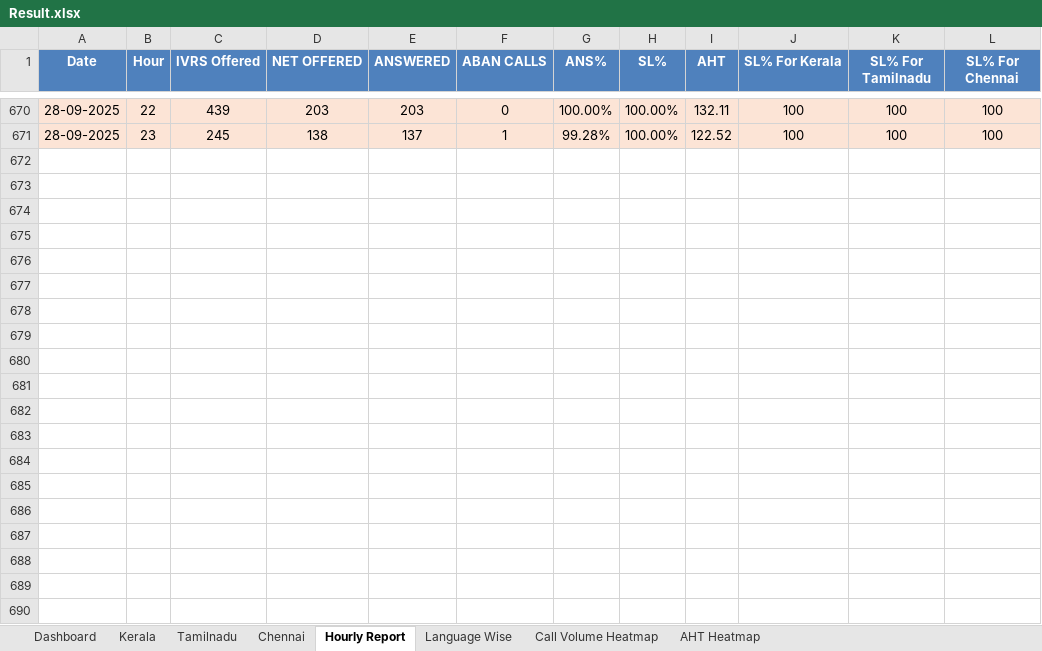
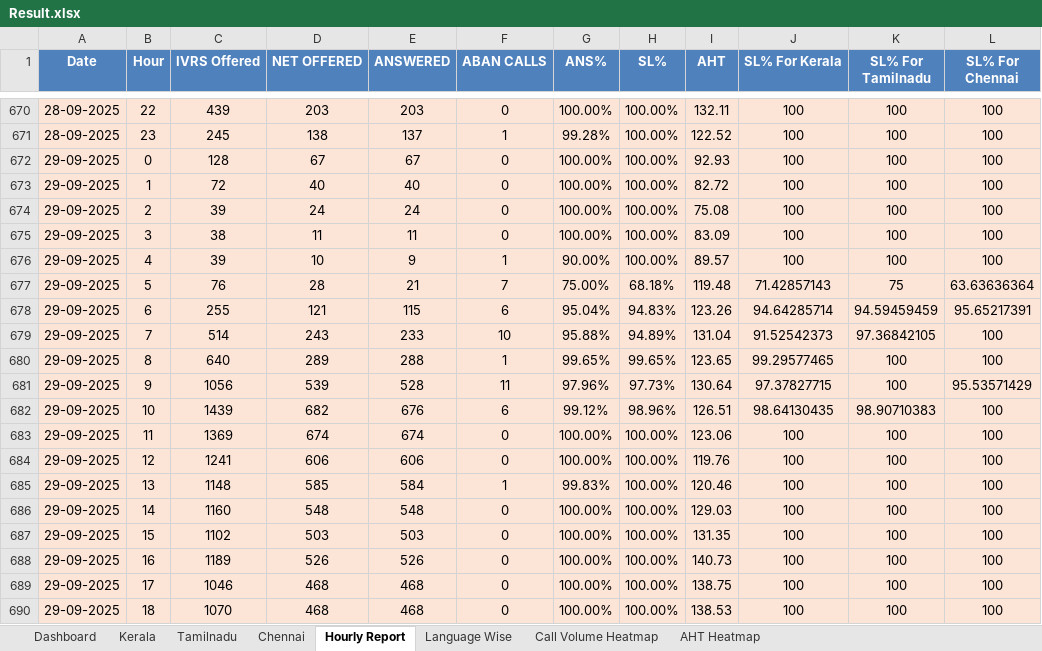
Before and after one commit to jijoshaji1993-hub/CDR-PERFORMANCE-DASHBAORD, an Excel workbook: Result.xlsx, sheet Hourly Report, drawn as a sheet; only a part is shown, gaps mark what is left out; values as stored, in another font and other column widths than the file's, no borders; the diff covers the shown part only; the diff names each change by its address in the sheet, - before the commit and + after, or states it on an @@ line.

```diff
--- a/Result.xlsx (sheet Hourly Report)
+++ b/Result.xlsx (sheet Hourly Report)
+row 672: 29-09-2025 | 0 | 128 | 67 | 67 | 0 | 100.00% | 100.00% | 92.93 | 100 | 100 | 100
+row 673: 29-09-2025 | 1 | 72 | 40 | 40 | 0 | 100.00% | 100.00% | 82.72 | 100 | 100 | 100
+row 674: 29-09-2025 | 2 | 39 | 24 | 24 | 0 | 100.00% | 100.00% | 75.08 | 100 | 100 | 100
+row 675: 29-09-2025 | 3 | 38 | 11 | 11 | 0 | 100.00% | 100.00% | 83.09 | 100 | 100 | 100
+row 676: 29-09-2025 | 4 | 39 | 10 | 9 | 1 | 90.00% | 100.00% | 89.57 | 100 | 100 | 100
+row 677: 29-09-2025 | 5 | 76 | 28 | 21 | 7 | 75.00% | 68.18% | 119.48 | 71.42857143 | 75 | 63.63636364
+row 678: 29-09-2025 | 6 | 255 | 121 | 115 | 6 | 95.04% | 94.83% | 123.26 | 94.64285714 | 94.59459459 | 95.65217391
+row 679: 29-09-2025 | 7 | 514 | 243 | 233 | 10 | 95.88% | 94.89% | 131.04 | 91.52542373 | 97.36842105 | 100
+row 680: 29-09-2025 | 8 | 640 | 289 | 288 | 1 | 99.65% | 99.65% | 123.65 | 99.29577465 | 100 | 100
+row 681: 29-09-2025 | 9 | 1056 | 539 | 528 | 11 | 97.96% | 97.73% | 130.64 | 97.37827715 | 100 | 95.53571429
+row 682: 29-09-2025 | 10 | 1439 | 682 | 676 | 6 | 99.12% | 98.96% | 126.51 | 98.64130435 | 98.90710383 | 100
+row 683: 29-09-2025 | 11 | 1369 | 674 | 674 | 0 | 100.00% | 100.00% | 123.06 | 100 | 100 | 100
+row 684: 29-09-2025 | 12 | 1241 | 606 | 606 | 0 | 100.00% | 100.00% | 119.76 | 100 | 100 | 100
+row 685: 29-09-2025 | 13 | 1148 | 585 | 584 | 1 | 99.83% | 100.00% | 120.46 | 100 | 100 | 100
+row 686: 29-09-2025 | 14 | 1160 | 548 | 548 | 0 | 100.00% | 100.00% | 129.03 | 100 | 100 | 100
+row 687: 29-09-2025 | 15 | 1102 | 503 | 503 | 0 | 100.00% | 100.00% | 131.35 | 100 | 100 | 100
+row 688: 29-09-2025 | 16 | 1189 | 526 | 526 | 0 | 100.00% | 100.00% | 140.73 | 100 | 100 | 100
+row 689: 29-09-2025 | 17 | 1046 | 468 | 468 | 0 | 100.00% | 100.00% | 138.75 | 100 | 100 | 100
+row 690: 29-09-2025 | 18 | 1070 | 468 | 468 | 0 | 100.00% | 100.00% | 138.53 | 100 | 100 | 100
```
Also changed, not shown: 5 added rows elsewhere in this sheet, sheet Language Wise, sheet Kerala, sheet Dashboard, sheet Chennai, sheet Tamilnadu, sheet AHT Heatmap, 1 more sheet.
